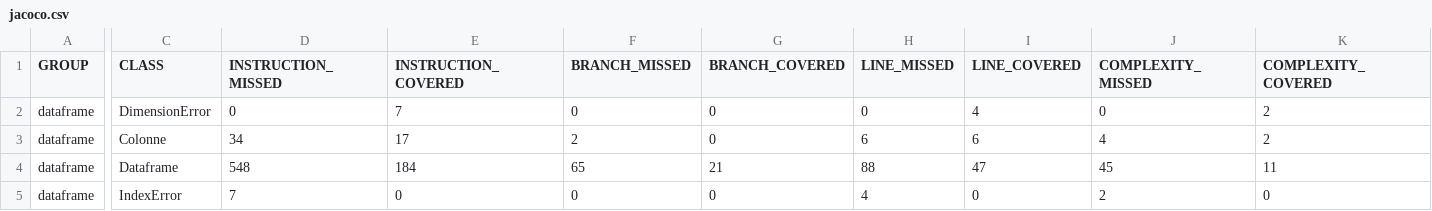
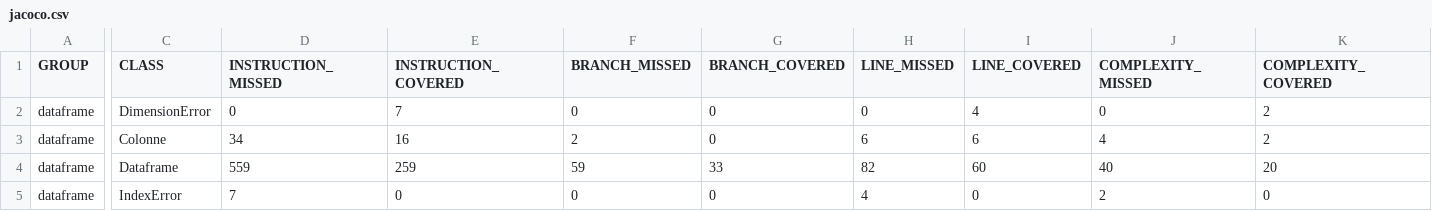
Before and after one commit to Iluvrog/DevOps_Projet, a CSV file: dataframe/target/site/jacoco/jacoco.csv, drawn as a sheet; only a part is shown, gaps mark what is left out; the diff covers the shown part only; the diff names each change by its address in the sheet, - before the commit and + after, or states it on an @@ line.

```diff
--- a/dataframe/target/site/jacoco/jacoco.csv
+++ b/dataframe/target/site/jacoco/jacoco.csv
-E3 (INSTRUCTION_COVERED): 17
+E3 (INSTRUCTION_COVERED): 16
-D4 (INSTRUCTION_MISSED): 548
+D4 (INSTRUCTION_MISSED): 559
-E4 (INSTRUCTION_COVERED): 184
+E4 (INSTRUCTION_COVERED): 259
-F4 (BRANCH_MISSED): 65
+F4 (BRANCH_MISSED): 59
-G4 (BRANCH_COVERED): 21
+G4 (BRANCH_COVERED): 33
-H4 (LINE_MISSED): 88
+H4 (LINE_MISSED): 82
-I4 (LINE_COVERED): 47
+I4 (LINE_COVERED): 60
-J4 (COMPLEXITY_MISSED): 45
+J4 (COMPLEXITY_MISSED): 40
-K4 (COMPLEXITY_COVERED): 11
+K4 (COMPLEXITY_COVERED): 20
```
Also changed, not shown: 2 edited cells elsewhere in this file, 14 other files.
